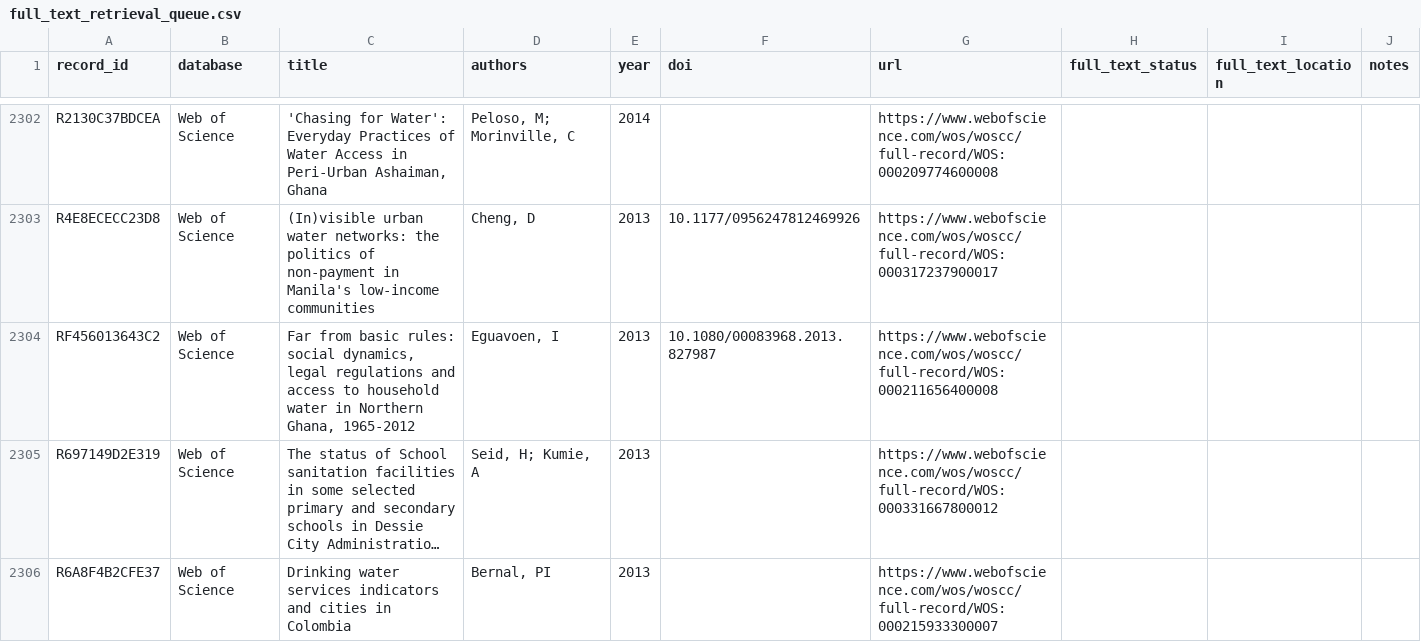
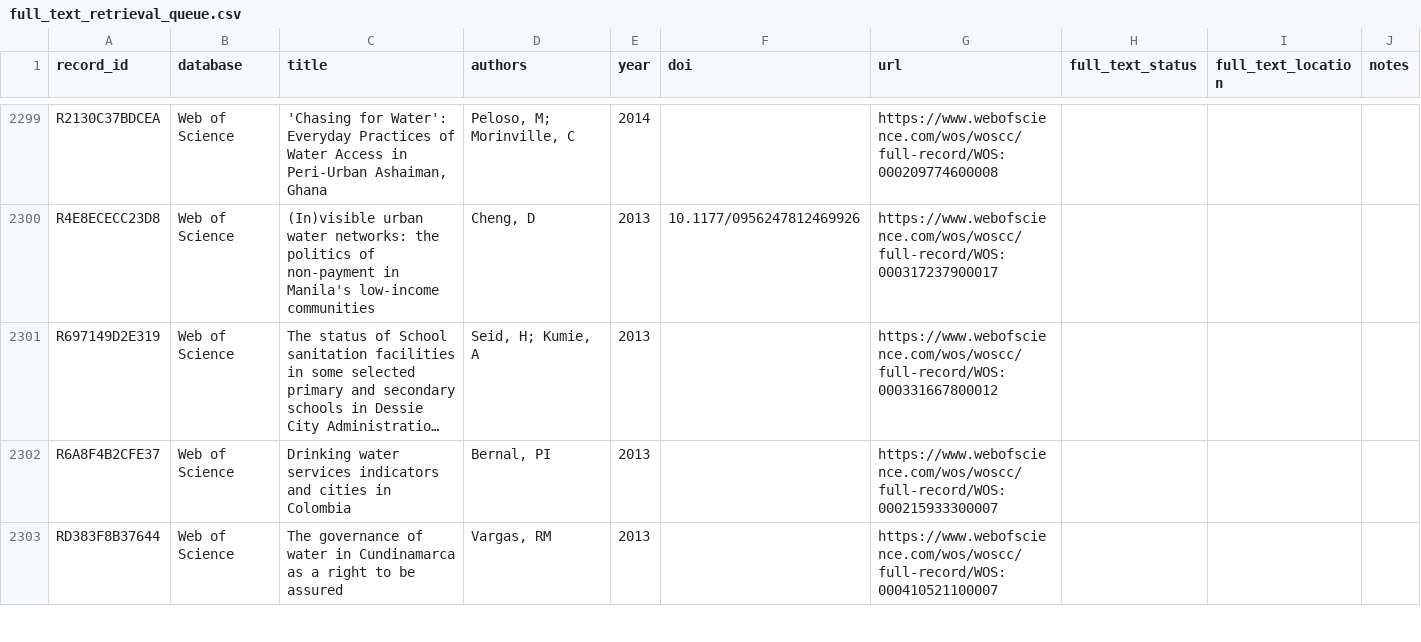
Before and after one commit to jrklaus8/water-law-dataset, a CSV file: legal-last-mile-systematic-review/02_screening/full_text/full_text_retrieval_queue.csv, drawn as a sheet; only a part is shown, gaps mark what is left out; the shorter side is filled out with more unchanged rows; long unchanged cells end in …; the diff covers the shown part only; the diff names each change by its address in the sheet, - before the commit and + after, or states it on an @@ line.

```diff
--- a/legal-last-mile-systematic-review/02_screening/full_text/full_text_retrieval_queue.csv
+++ b/legal-last-mile-systematic-review/02_screening/full_text/full_text_retrieval_queue.csv
-row 2304: RF456013643C2 | Web of Science | Far from basic rules: social dynamics, legal regulations and access to household water in Northern Ghana, 1965-2012 | Eguavoen, I | 2013 | 10.1080/00083968.2013.827987 | https://www.webofscience.com/wos/woscc/full-record/WOS:000211656400008
```
Also changed, not shown: 4 removed rows elsewhere in this file, legal-last-mile-systematic-review/05_analysis/descriptive/evidence_map.csv, 7 other files.
